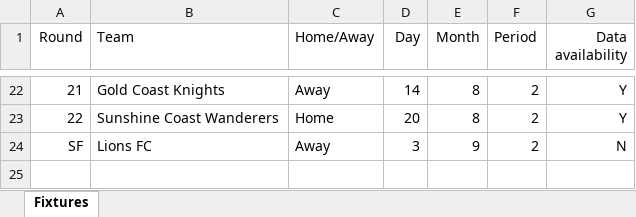
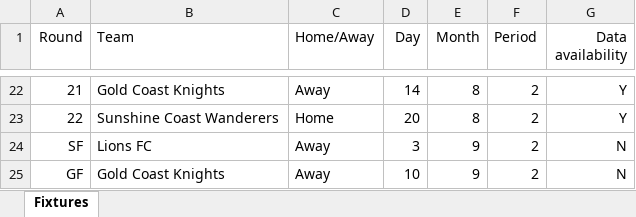
Before and after one commit to daryl-g/olympicdataapp, an Excel workbook: Fixtures.xlsx, sheet Fixtures, drawn as a sheet; only a part is shown, gaps mark what is left out; values as stored, in another font and other column widths than the file's, no borders; the diff names each change by its address in the sheet, - before the commit and + after, or states it on an @@ line.

Commit message:
Update fixtures list to include the SF and GF

```diff
--- a/Fixtures.xlsx (sheet Fixtures)
+++ b/Fixtures.xlsx (sheet Fixtures)
+row 25: GF | Gold Coast Knights | Away | 10 | 9 | 2 | N
```
Also changed, not shown: NPLQ fixtures.xlsx, 2 other files.
